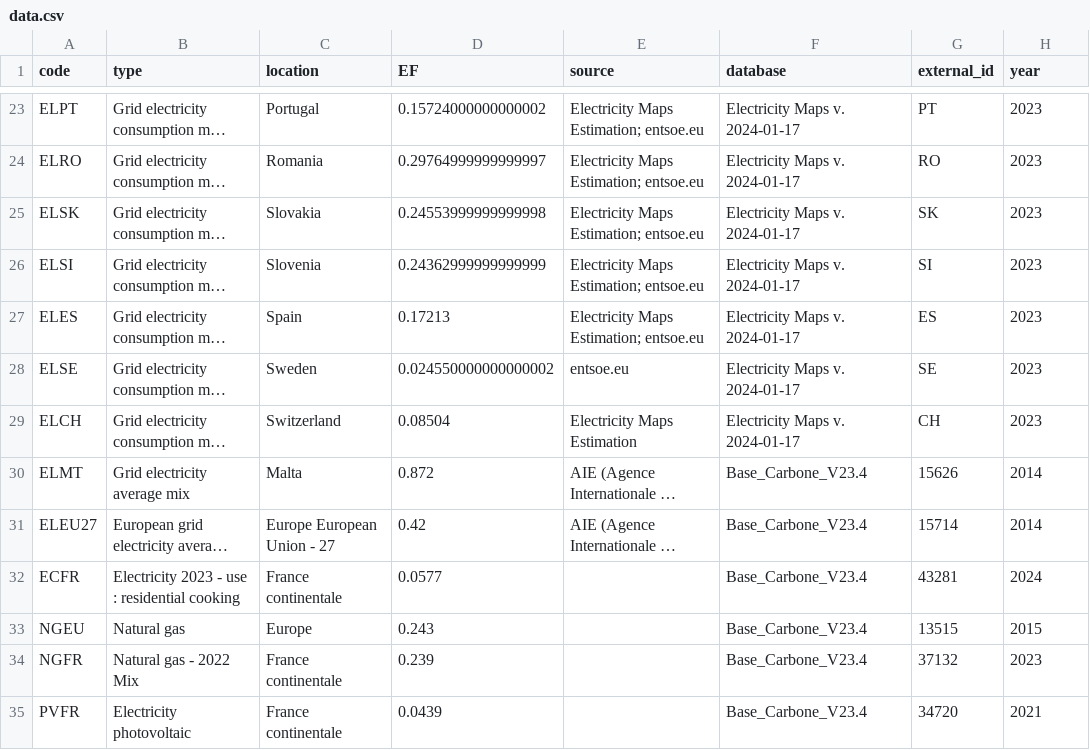
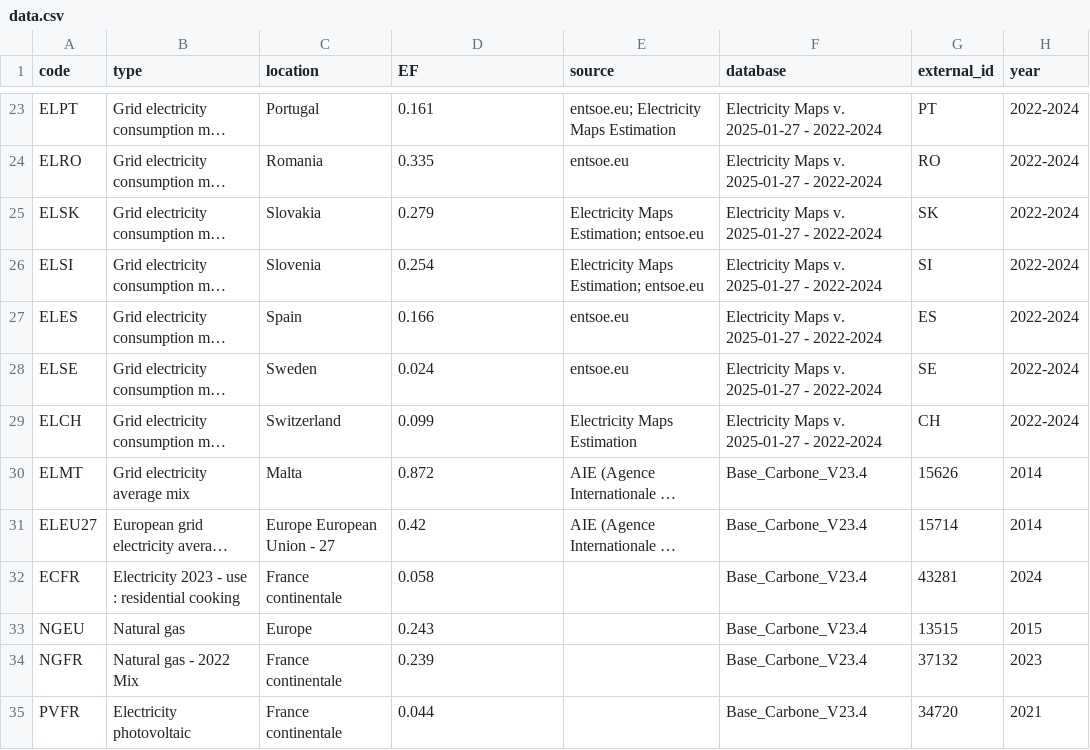
Before and after one commit to gperonato/low-carbon-cooking, a CSV file: data/energy/data.csv, drawn as a sheet; only a part is shown, gaps mark what is left out; long unchanged cells end in …; the diff covers the shown part only; the diff names each change by its address in the sheet, - before the commit and + after, or states it on an @@ line.

Commit message:
update electricitymaps

```diff
--- a/data/energy/data.csv
+++ b/data/energy/data.csv
-D23 (EF): 0.15724000000000002
+D23 (EF): 0.161
-E23 (source): Electricity Maps Estimation; entsoe.eu
+E23 (source): entsoe.eu; Electricity Maps Estimation
-F23:F29 (database): Electricity Maps v. 2024-01-17
+F23:F29 (database): Electricity Maps v. 2025-01-27 - 2022-2024
-H23:H29 (year): 2023
+H23:H29 (year): 2022-2024
-D24 (EF): 0.29764999999999997
+D24 (EF): 0.335
-E24 (source): Electricity Maps Estimation; entsoe.eu
+E24 (source): entsoe.eu
-D25 (EF): 0.24553999999999998
+D25 (EF): 0.279
-D26 (EF): 0.24362999999999999
+D26 (EF): 0.254
-D27 (EF): 0.17213
+D27 (EF): 0.166
-E27 (source): Electricity Maps Estimation; entsoe.eu
+E27 (source): entsoe.eu
-D28 (EF): 0.024550000000000002
+D28 (EF): 0.024
-D29 (EF): 0.08504
+D29 (EF): 0.099
-D32 (EF): 0.0577
+D32 (EF): 0.058
-D35 (EF): 0.0439
+D35 (EF): 0.044
```
Also changed, not shown: 72 edited cells elsewhere in this file, 1 other file.
